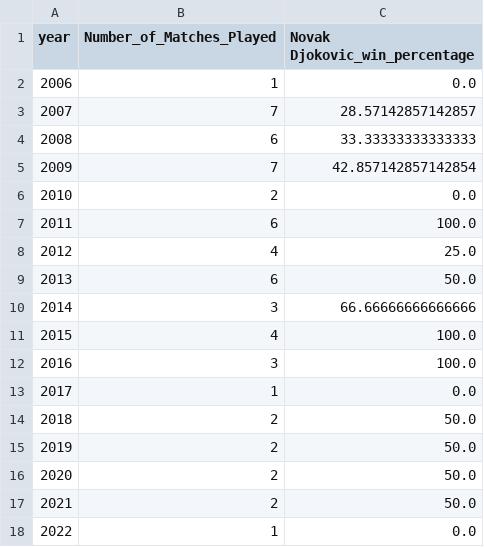
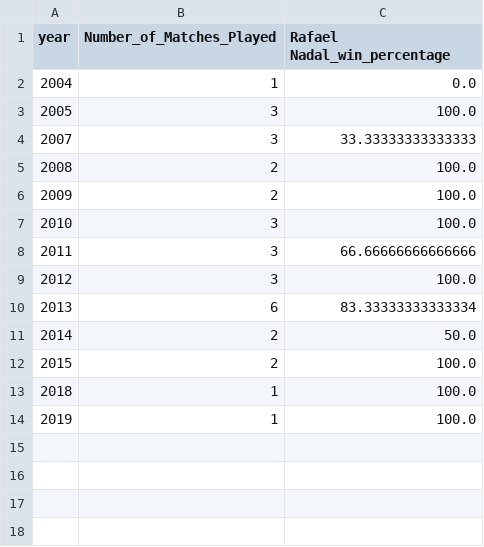
Before and after one commit to sivamovva/TennisEDA, a CSV file: selected_matchup_win_rate_by_year.csv, drawn as a sheet.

```diff
--- a/selected_matchup_win_rate_by_year.csv
+++ b/selected_matchup_win_rate_by_year.csv
@@ -1,18 +1,14 @@
-year,Number_of_Matches_Played,Novak Djokovic_win_percentage
-2006,1,0.0
-2007,7,28.57142857142857
-2008,6,33.33333333333333
-2009,7,42.857142857142854
-2010,2,0.0
-2011,6,100.0
-2012,4,25.0
-2013,6,50.0
-2014,3,66.66666666666666
-2015,4,100.0
-2016,3,100.0
-2017,1,0.0
-2018,2,50.0
-2019,2,50.0
-2020,2,50.0
-2021,2,50.0
-2022,1,0.0
+year,Number_of_Matches_Played,Rafael Nadal_win_percentage
+2004,1,0.0
+2005,3,100.0
+2007,3,33.33333333333333
+2008,2,100.0
+2009,2,100.0
+2010,3,100.0
+2011,3,66.66666666666666
+2012,3,100.0
+2013,6,83.33333333333334
+2014,2,50.0
+2015,2,100.0
+2018,1,100.0
+2019,1,100.0
```
Also changed, not shown: 3 other files.
